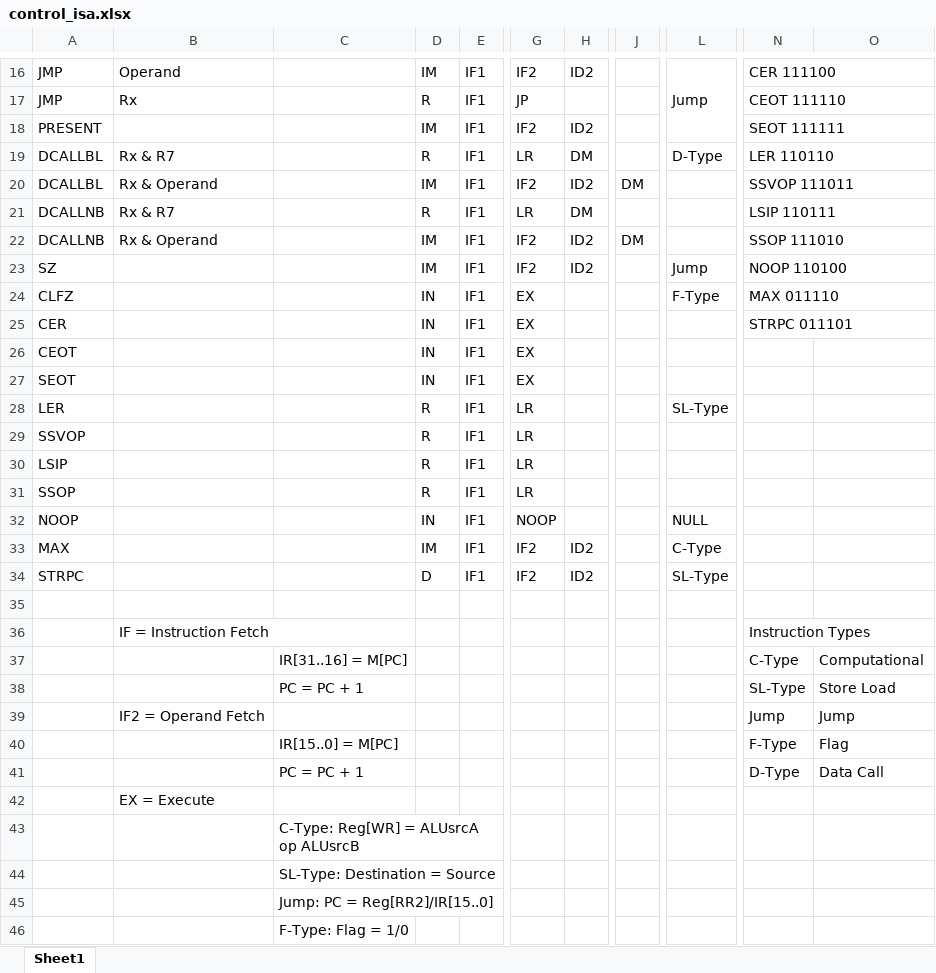
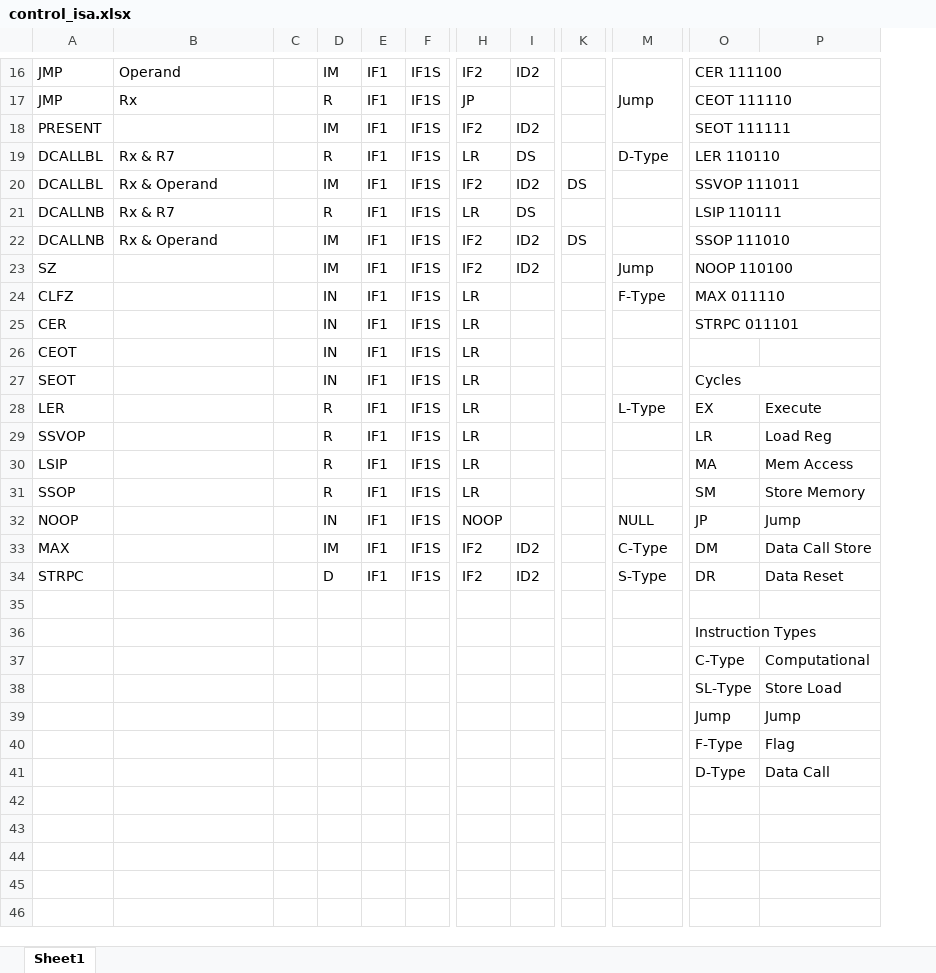
Before and after one commit to szha215/cs701-heterogeneous-system-on-chip, an Excel workbook: control_isa.xlsx, sheet Sheet1, drawn as a sheet; only a part is shown, gaps mark what is left out; values as stored, in another font and other column widths than the file's, no cell formats; removed rows and columns are numbered as before the commit, all else as after; rows hold the shown columns only; the diff covers the shown part only; the diff names each change by its address in the sheet, - before the commit and + after, or states it on an @@ line.

```diff
--- a/control_isa.xlsx (sheet Sheet1)
+++ b/control_isa.xlsx (sheet Sheet1)
-column C, rows 37-41: IR[31..16] = M[PC] | PC = PC + 1 |  | IR[15..0] = M[PC] | PC = PC + 1
+column C, empty
+column F, rows 16-34: all IF1S
-column J, rows 20-22: DM |  | DM
+column K, rows 20-22: DS |  | DS
-I19: DM
+I19: DS
-I21: DM
+I21: DS
-H24:H27: EX
+H24:H27: LR
-O27: (empty)
+O27: Cycles
+O27:P27 merged
-M28: SL-Type
+M28: L-Type
-O28: (empty)
+O28: EX
-P28: (empty)
+P28: Execute
-O29: (empty)
+O29: LR
-P29: (empty)
+P29: Load Reg
-O30: (empty)
+O30: MA
-P30: (empty)
+P30: Mem Access
-O31: (empty)
+O31: SM
-P31: (empty)
+P31: Store Memory
-O32: (empty)
+O32: JP
-P32: (empty)
+P32: Jump
-O33: (empty)
+O33: DM
-P33: (empty)
+P33: Data Call Store
-M34: SL-Type
+M34: S-Type
-O34: (empty)
+O34: DR
-P34: (empty)
+P34: Data Reset
-B36: IF = Instruction Fetch
+B36: (empty)
+O36:P36 merged
-B39: IF2 = Operand Fetch
+B39: (empty)
-row 42:  | EX = Execute
-row 43:  |  | C-Type: Reg[WR] = ALUsrcA op ALUsrcB
-row 44:  |  | SL-Type: Destination = Source
-row 45:  |  | Jump: PC = Reg[RR2]/IR[15..0]
-row 46:  |  | F-Type: Flag = 1/0
```
Also changed, not shown: 5 removed rows and 2 edited cells elsewhere in this sheet, cell formats, 5 other files.
